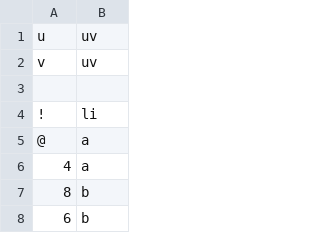
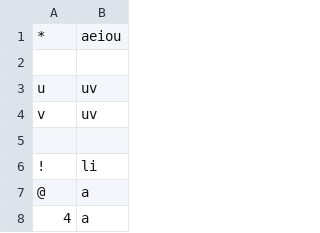
Before and after one commit to finnbear/rustrict, a CSV file: src/replacements_extra.csv, drawn as a sheet; only a part is shown; the shorter side is filled out with more unchanged rows.

```diff
--- a/src/replacements_extra.csv
+++ b/src/replacements_extra.csv
@@ -1 +1,3 @@
+*,aeiou
+
 u,uv
```
Also changed, not shown: src/profanity.csv, src/replacements.csv, 5 other files.
